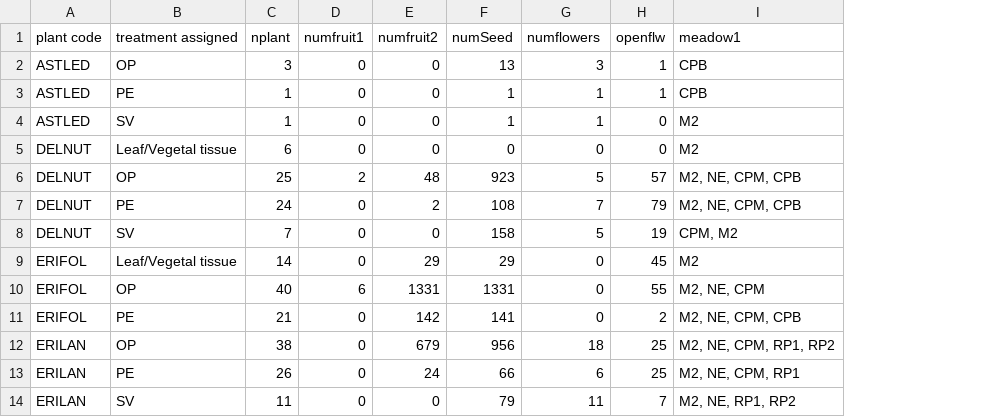
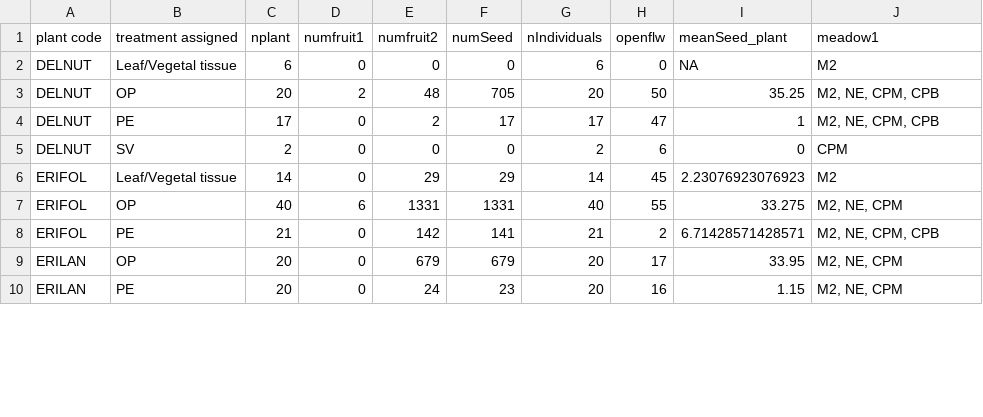
Before and after one commit to LilianaBenitez/PopGen, a CSV file: outcrossing2023.csv, drawn as a sheet; only a part is shown; removed rows and columns are numbered as before the commit, all else as after; the diff covers the shown part only; the diff names each change by its address in the sheet, - before the commit and + after, or states it on an @@ line.

```diff
--- a/outcrossing2023.csv
+++ b/outcrossing2023.csv
+column I (meanSeed_plant), rows 2-10: NA | 35.25 | 1 | 0 | 2.23076923076923 | 33.275 | 6.71428571428571 | 33.95 | 1.15
-G1: numflowers
+G1: nIndividuals
-row 2: ASTLED | OP | 3 | 0 | 0 | 13 | 3 | 1 | CPB
-row 3: ASTLED | PE | 1 | 0 | 0 | 1 | 1 | 1 | CPB
-row 4: ASTLED | SV | 1 | 0 | 0 | 1 | 1 | 0 | M2
-G2 (nIndividuals): 0
+G2 (nIndividuals): 6
-C3 (nplant): 25
+C3 (nplant): 20
-F3 (numSeed): 923
+F3 (numSeed): 705
-G3 (nIndividuals): 5
+G3 (nIndividuals): 20
-H3 (openflw): 57
+H3 (openflw): 50
-C4 (nplant): 24
+C4 (nplant): 17
-F4 (numSeed): 108
+F4 (numSeed): 17
-G4 (nIndividuals): 7
+G4 (nIndividuals): 17
-H4 (openflw): 79
+H4 (openflw): 47
-C5 (nplant): 7
+C5 (nplant): 2
-F5 (numSeed): 158
+F5 (numSeed): 0
-G5 (nIndividuals): 5
+G5 (nIndividuals): 2
-H5 (openflw): 19
+H5 (openflw): 6
-J5 (meadow1): CPM, M2
+J5 (meadow1): CPM
-G6 (nIndividuals): 0
+G6 (nIndividuals): 14
-G7 (nIndividuals): 0
+G7 (nIndividuals): 40
-G8 (nIndividuals): 0
+G8 (nIndividuals): 21
-C9 (nplant): 38
+C9 (nplant): 20
-F9 (numSeed): 956
+F9 (numSeed): 679
-G9 (nIndividuals): 18
+G9 (nIndividuals): 20
-H9 (openflw): 25
+H9 (openflw): 17
-J9 (meadow1): M2, NE, CPM, RP1, RP2
+J9 (meadow1): M2, NE, CPM
-C10 (nplant): 26
+C10 (nplant): 20
-F10 (numSeed): 66
+F10 (numSeed): 23
-G10 (nIndividuals): 6
+G10 (nIndividuals): 20
-H10 (openflw): 25
+H10 (openflw): 16
-J10 (meadow1): M2, NE, CPM, RP1
+J10 (meadow1): M2, NE, CPM
-row 14: ERILAN | SV | 11 | 0 | 0 | 79 | 11 | 7 | M2, NE, RP1, RP2
```
Also changed, not shown: 1 removed row and 30 edited cells elsewhere in this file, 1 other file.
